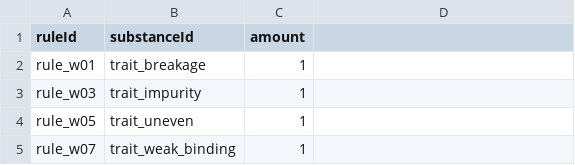
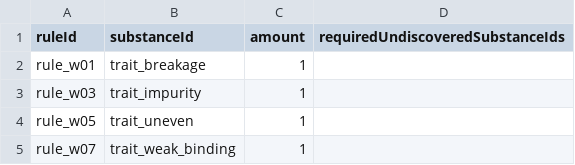
Before and after one commit to fbdfbd/FOIA, a CSV file: Assets/_Project/Data/CSV/outputRuleByproducts.csv, drawn as a sheet; only a part is shown.

```diff
--- a/Assets/_Project/Data/CSV/outputRuleByproducts.csv
+++ b/Assets/_Project/Data/CSV/outputRuleByproducts.csv
@@ -1,2 +1,2 @@
-ruleId,substanceId,amount
+ruleId,substanceId,amount,requiredUndiscoveredSubstanceIds
 rule_w01,trait_breakage,1
```
Also changed, not shown: Assets/_Project/Data/CSV/outputRules.csv, 30 other files.
